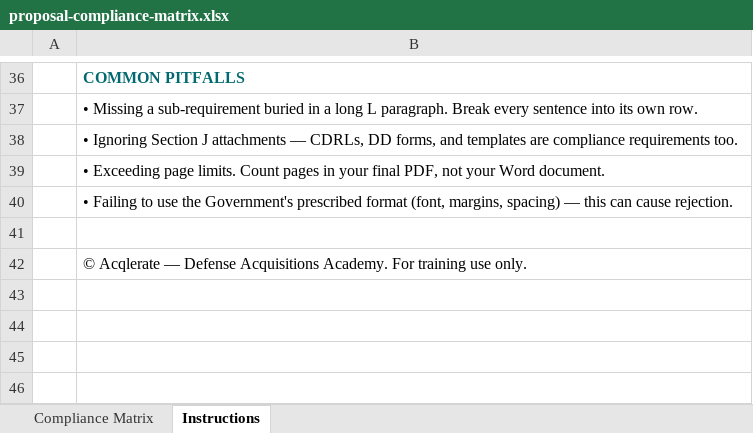
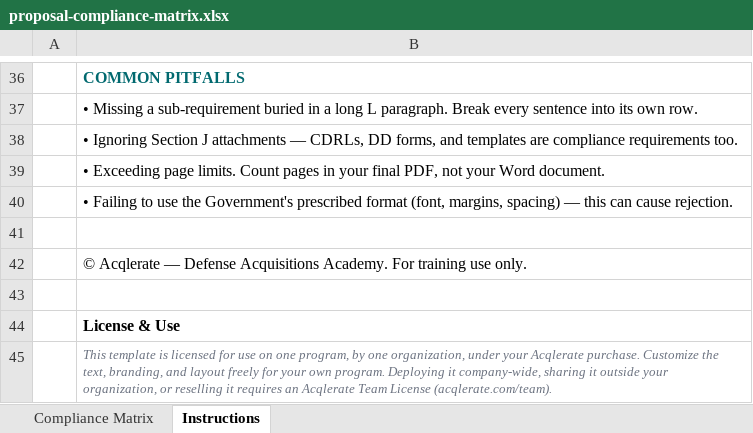
Before and after one commit to jumpmasterguy/acq-pro, an Excel workbook: client/public/products/pack2-proposal-toolkit/proposal-compliance-matrix.xlsx, sheet Instructions, drawn as a sheet; only a part is shown, gaps mark what is left out; values as stored, in another font and other column widths than the file's, no borders; the diff names each change by its address in the sheet, - before the commit and + after, or states it on an @@ line.

```diff
--- a/client/public/products/pack2-proposal-toolkit/proposal-compliance-matrix.xlsx (sheet Instructions)
+++ b/client/public/products/pack2-proposal-toolkit/proposal-compliance-matrix.xlsx (sheet Instructions)
+row 43: (empty)
+row 44:  | License & Use
+row 45:  | This template is licensed for use on one program, by one organization, under your Acqlerate purchase. Customize the text, branding, and layout freely for your own program. Deploying it company-wide, sharing it outside your organization, or reselling it requires an Acqlerate Team License (acqlerate.com/team).
```
Also changed, not shown: sheet Compliance Matrix, charts or pictures, client/public/products/pack2-proposal-toolkit/past-performance-template.xlsx, client/public/products/pack2-proposal-toolkit/section-lm-decoder.xlsx, 7 other files.
